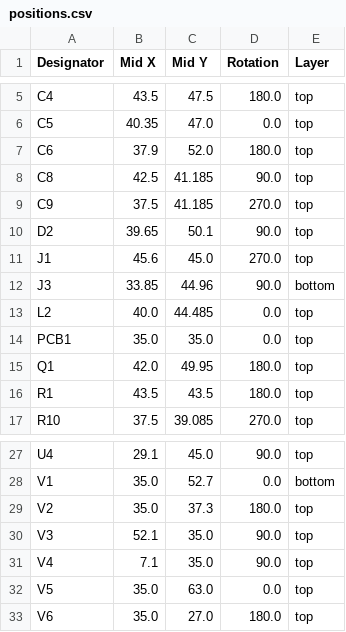
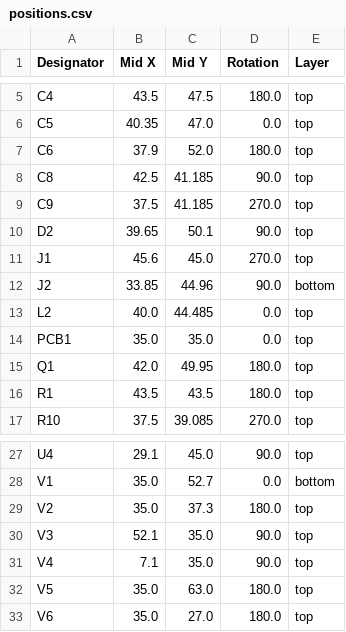
Before and after one commit to FigJam23/ESP32-Faikin-ESP32-C6-, a CSV file: PCB/Faikin2/production/positions.csv, drawn as a sheet; only a part is shown, gaps mark what is left out.

```diff
--- a/PCB/Faikin2/production/positions.csv
+++ b/PCB/Faikin2/production/positions.csv
@@ -11,3 +11,3 @@ D2,39.65,50.1,90.0,top
 J1,45.6,45.0,270.0,top
-J3,33.85,44.96,90.0,bottom
+J2,33.85,44.96,90.0,bottom
 L2,40.0,44.485,0.0,top
@@ -31,3 +31,3 @@ V3,52.1,35.0,90.0,top
 V4,7.1,35.0,90.0,top
-V5,35.0,63.0,0.0,top
+V5,35.0,63.0,180.0,top
 V6,35.0,27.0,180.0,top
```
Also changed, not shown: 6 other files.
